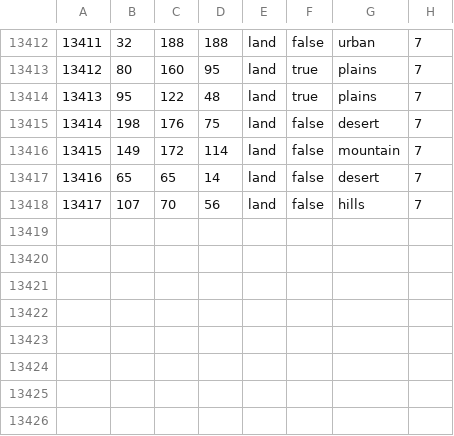
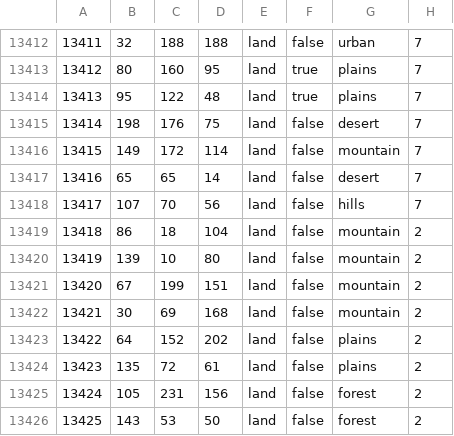
Before and after one commit to HGO-Team/HGOLiteGithub, a CSV file: map/definition.csv, drawn as a sheet; only a part is shown, gaps mark what is left out.

```diff
--- a/map/definition.csv
+++ b/map/definition.csv
@@ -13418 +13418,9 @@
 13417;107;70;56;land;false;hills;7
+13418;86;18;104;land;false;mountain;2
+13419;139;10;80;land;false;mountain;2
+13420;67;199;151;land;false;mountain;2
+13421;30;69;168;land;false;mountain;2
+13422;64;152;202;land;false;plains;2
+13423;135;72;61;land;false;plains;2
+13424;105;231;156;land;false;forest;2
+13425;143;53;50;land;false;forest;2
```
Also changed, not shown: 16 other files.
